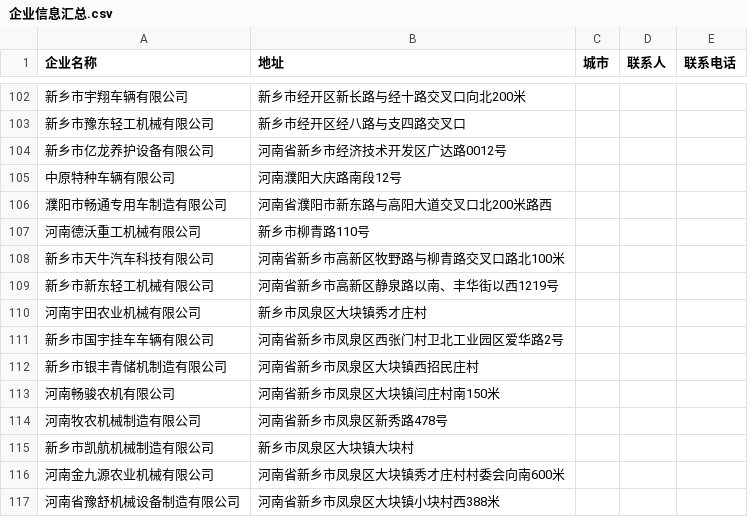
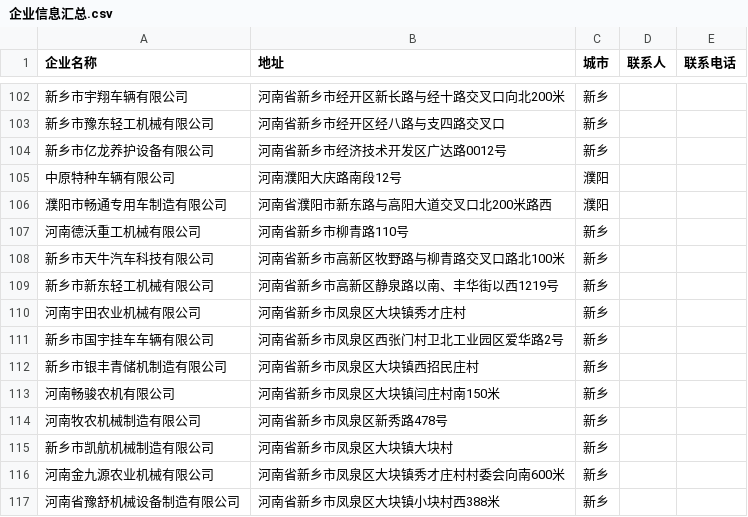
Before and after one commit to jianshi1314/jdcxxjc, a CSV file: 数据库/企业信息汇总.csv, drawn as a sheet; only a part is shown, gaps mark what is left out; the diff covers the shown part only.

```diff
--- a/数据库/企业信息汇总.csv
+++ b/数据库/企业信息汇总.csv
@@ -102,16 +102,16 @@
-新乡市宇翔车辆有限公司,新乡市经开区新长路与经十路交叉口向北200米,,,
-新乡市豫东轻工机械有限公司,新乡市经开区经八路与支四路交叉口,,,
-新乡市亿龙养护设备有限公司,河南省新乡市经济技术开发区广达路0012号,,,
-中原特种车辆有限公司,河南濮阳大庆路南段12号,,,
-濮阳市畅通专用车制造有限公司,河南省濮阳市新东路与高阳大道交叉口北200米路西,,,
-河南德沃重工机械有限公司,新乡市柳青路110号,,,
-新乡市天牛汽车科技有限公司,河南省新乡市高新区牧野路与柳青路交叉口路北100米,,,
-新乡市新东轻工机械有限公司,河南省新乡市高新区静泉路以南、丰华街以西1219号,,,
-河南宇田农业机械有限公司,新乡市凤泉区大块镇秀才庄村,,,
-新乡市国宇挂车车辆有限公司,河南省新乡市凤泉区西张门村卫北工业园区爱华路2号,,,
-新乡市银丰青储机制造有限公司,河南省新乡市凤泉区大块镇西招民庄村,,,
-河南畅骏农机有限公司,河南省新乡市凤泉区大块镇闫庄村南150米,,,
-河南牧农机械制造有限公司,河南省新乡市凤泉区新秀路478号,,,
-新乡市凯航机械制造有限公司,新乡市凤泉区大块镇大块村,,,
-河南金九源农业机械有限公司,河南省新乡市凤泉区大块镇秀才庄村村委会向南600米,,,
-河南省豫舒机械设备制造有限公司,河南省新乡市凤泉区大块镇小块村西388米,,,
+新乡市宇翔车辆有限公司,河南省新乡市经开区新长路与经十路交叉口向北200米,新乡,,
+新乡市豫东轻工机械有限公司,河南省新乡市经开区经八路与支四路交叉口,新乡,,
+新乡市亿龙养护设备有限公司,河南省新乡市经济技术开发区广达路0012号,新乡,,
+中原特种车辆有限公司,河南濮阳大庆路南段12号,濮阳,,
+濮阳市畅通专用车制造有限公司,河南省濮阳市新东路与高阳大道交叉口北200米路西,濮阳,,
+河南德沃重工机械有限公司,河南省新乡市柳青路110号,新乡,,
+新乡市天牛汽车科技有限公司,河南省新乡市高新区牧野路与柳青路交叉口路北100米,新乡,,
+新乡市新东轻工机械有限公司,河南省新乡市高新区静泉路以南、丰华街以西1219号,新乡,,
+河南宇田农业机械有限公司,河南省新乡市凤泉区大块镇秀才庄村,新乡,,
+新乡市国宇挂车车辆有限公司,河南省新乡市凤泉区西张门村卫北工业园区爱华路2号,新乡,,
+新乡市银丰青储机制造有限公司,河南省新乡市凤泉区大块镇西招民庄村,新乡,,
+河南畅骏农机有限公司,河南省新乡市凤泉区大块镇闫庄村南150米,新乡,,
+河南牧农机械制造有限公司,河南省新乡市凤泉区新秀路478号,新乡,,
+新乡市凯航机械制造有限公司,河南省新乡市凤泉区大块镇大块村,新乡,,
+河南金九源农业机械有限公司,河南省新乡市凤泉区大块镇秀才庄村村委会向南600米,新乡,,
+河南省豫舒机械设备制造有限公司,河南省新乡市凤泉区大块镇小块村西388米,新乡,,
```
Also changed, not shown: 55 edited cells elsewhere in this file, 1 other file.
